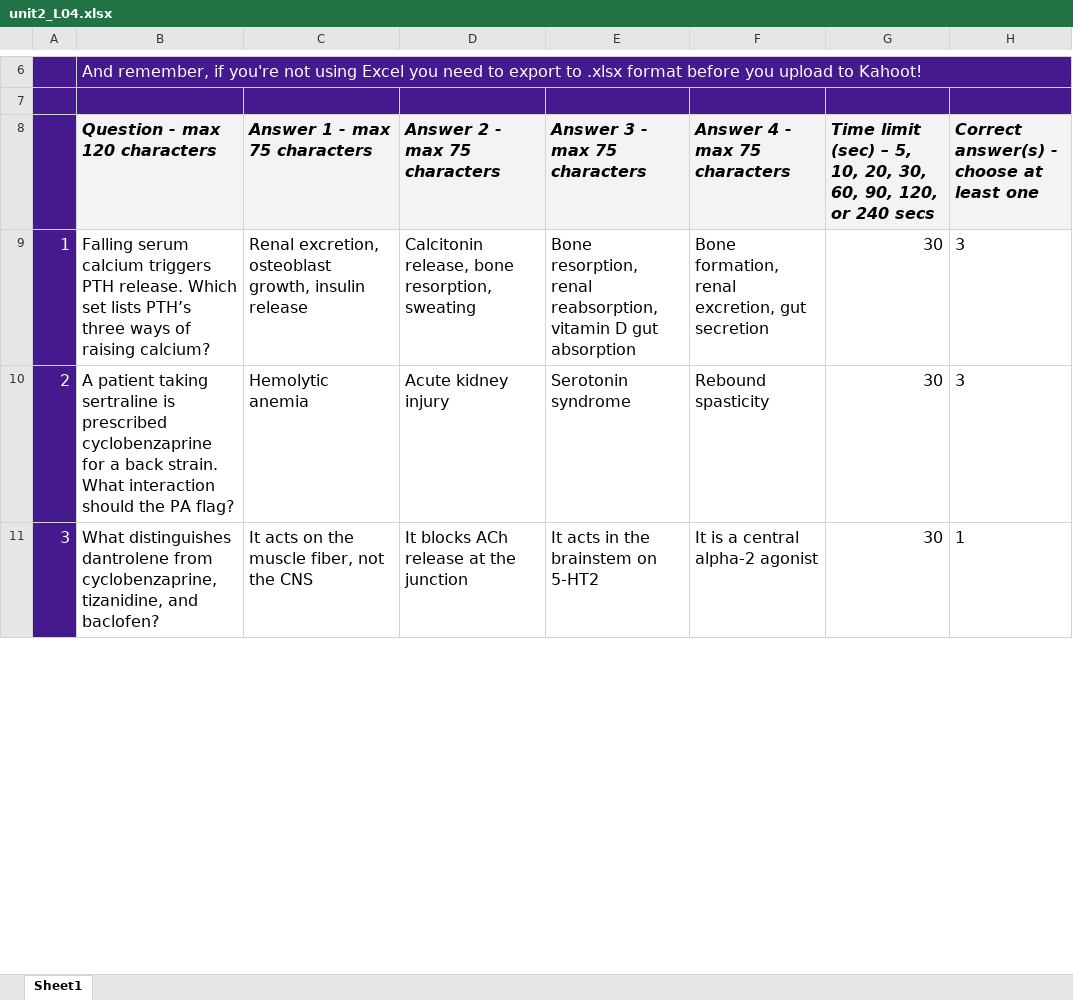
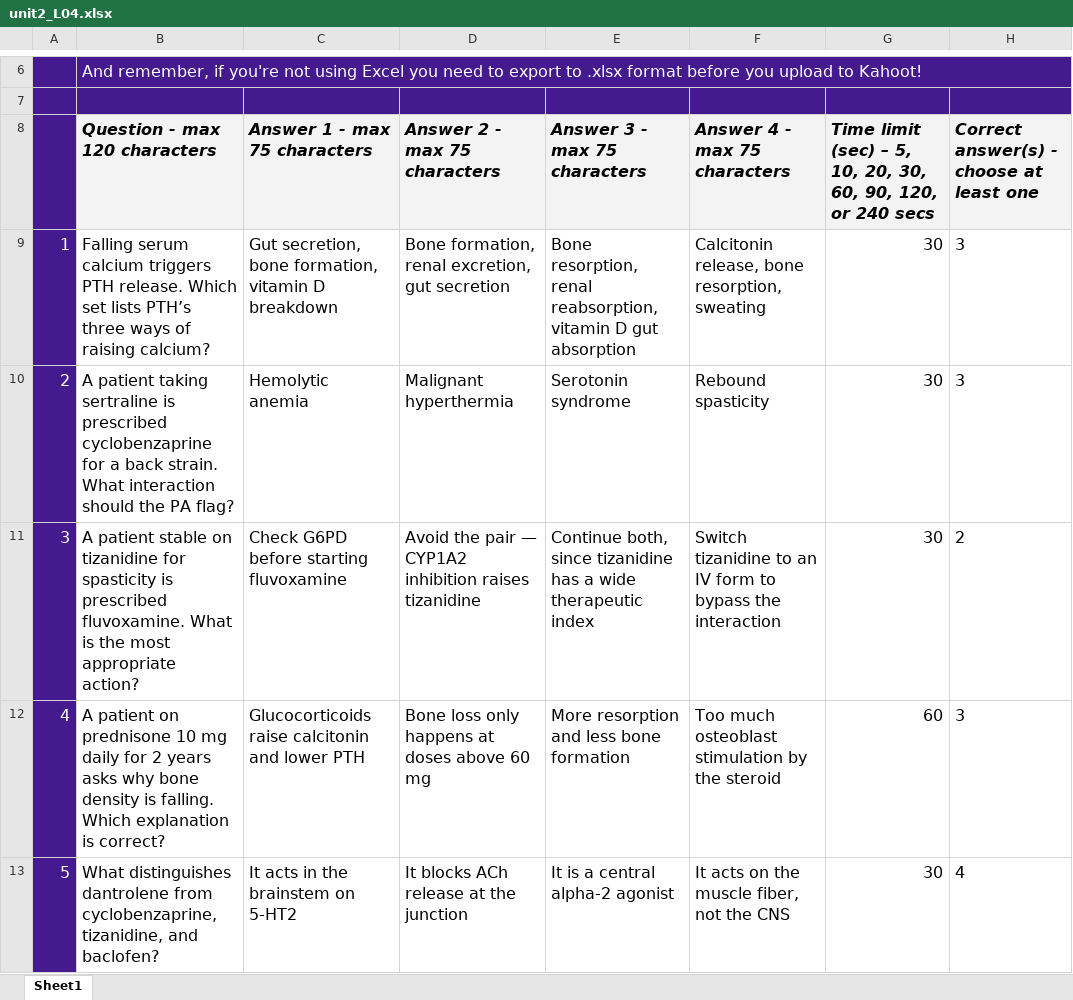
Before and after one commit to bishwokrit/DPAS-Pharm, an Excel workbook: docs/sketch/kahoot/unit2_L04.xlsx, sheet Sheet1, drawn as a sheet; only a part is shown, gaps mark what is left out; values as stored, in another font and other column widths than the file's, no borders; charts and pictures and conditional formats not drawn; addresses are those after the commit; the diff covers the shown part only; the diff names each change by its address in the sheet, - before the commit and + after, or states it on an @@ line.

```diff
--- a/docs/sketch/kahoot/unit2_L04.xlsx (sheet Sheet1)
+++ b/docs/sketch/kahoot/unit2_L04.xlsx (sheet Sheet1)
-C9 (Answer 1 - max 75 characters): Renal excretion, osteoblast growth, insulin release
+C9 (Answer 1 - max 75 characters): Gut secretion, bone formation, vitamin D breakdown
-D9 (Answer 2 - max 75 characters): Calcitonin release, bone resorption, sweating
+D9 (Answer 2 - max 75 characters): Bone formation, renal excretion, gut secretion
-F9 (Answer 4 - max 75 characters): Bone formation, renal excretion, gut secretion
+F9 (Answer 4 - max 75 characters): Calcitonin release, bone resorption, sweating
-D10 (Answer 2 - max 75 characters): Acute kidney injury
+D10 (Answer 2 - max 75 characters): Malignant hyperthermia
+row 11: 3 | A patient stable on tizanidine for spasticity is prescribed fluvoxamine. What is the most appropriate action? | Check G6PD before starting fluvoxamine | Avoid the pair — CYP1A2 inhibition raises tizanidine | Continue both, since tizanidine has a wide therapeutic index | Switch tizanidine to an IV form to bypass the interaction | 30 | 2
+row 12: 4 | A patient on prednisone 10 mg daily for 2 years asks why bone density is falling. Which explanation is correct? | Glucocorticoids raise calcitonin and lower PTH | Bone loss only happens at doses above 60 mg | More resorption and less bone formation | Too much osteoblast stimulation by the steroid | 60 | 3
@@ column A renumbered from row 13 down @@
-C13 (Answer 1 - max 75 characters): It acts on the muscle fiber, not the CNS
+C13 (Answer 1 - max 75 characters): It acts in the brainstem on 5-HT2
-E13 (Answer 3 - max 75 characters): It acts in the brainstem on 5-HT2
+E13 (Answer 3 - max 75 characters): It is a central alpha-2 agonist
-F13 (Answer 4 - max 75 characters): It is a central alpha-2 agonist
+F13 (Answer 4 - max 75 characters): It acts on the muscle fiber, not the CNS
-H13: 1
+H13: 4
```
Also changed, not shown: 1 added row, 47 edited cells and cell formats elsewhere in this sheet, docs/sketch/kahoot/unit2_L03.xlsx, 28 other files.
